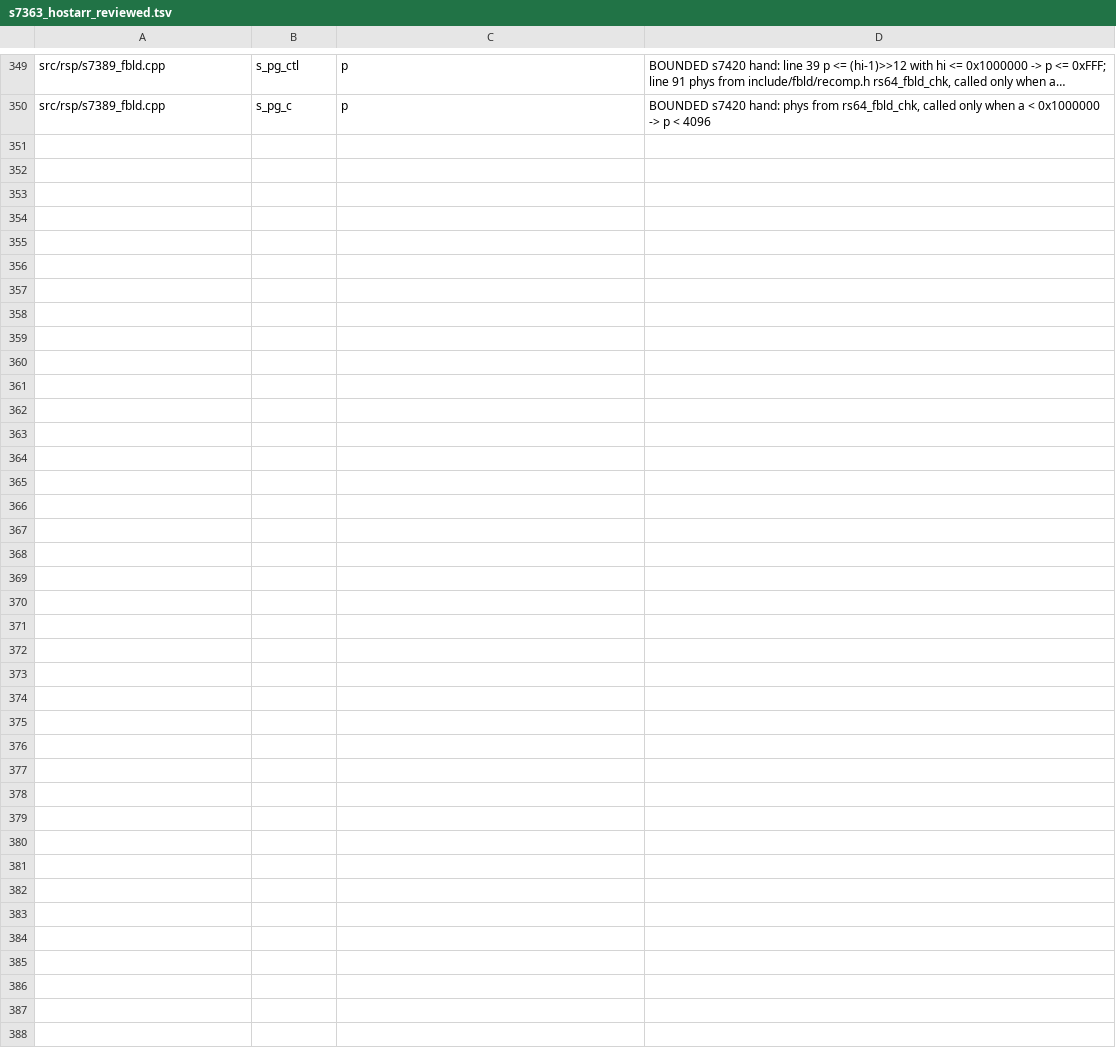
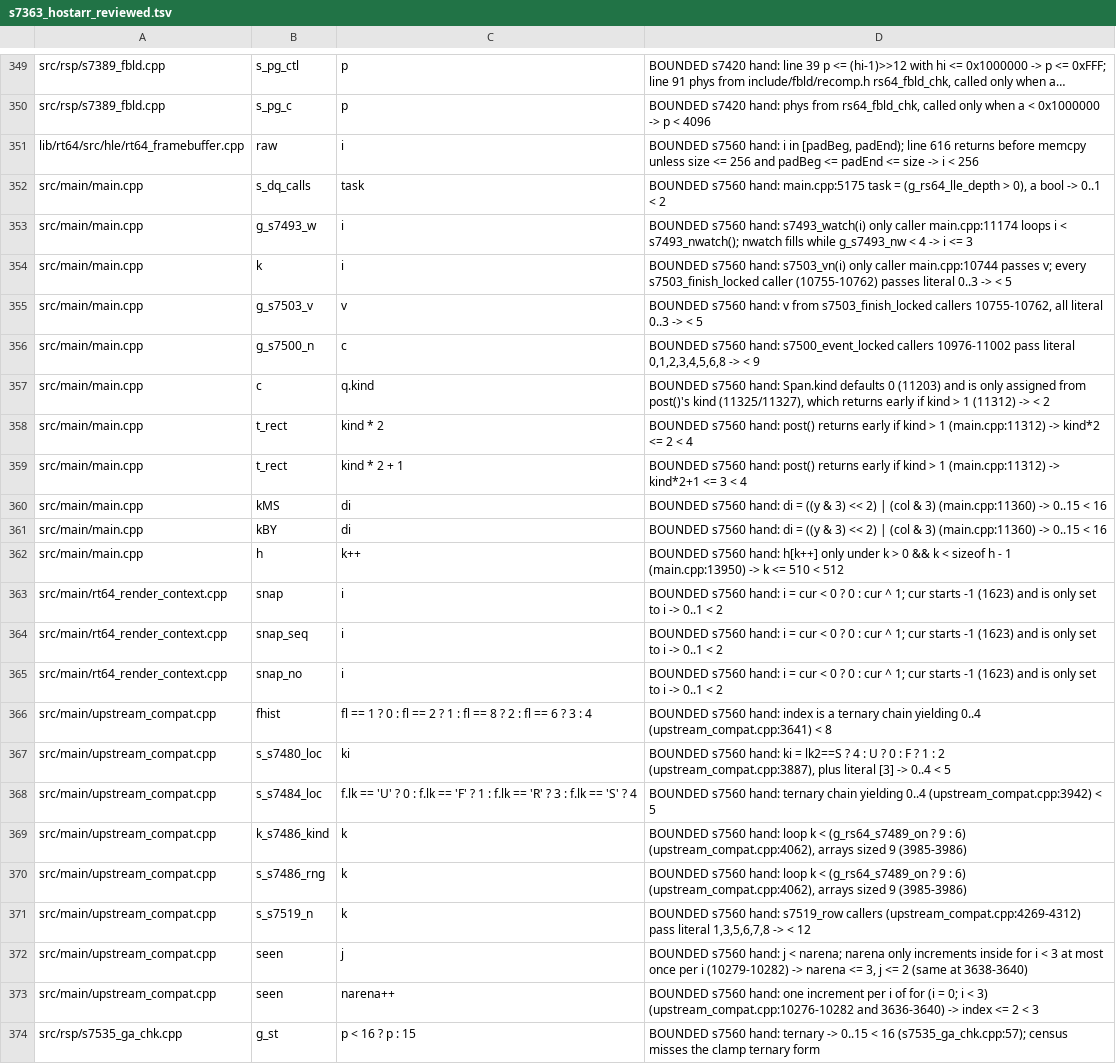
Before and after one commit to fyreatwill/RogueSquadron64Recomp, a TSV file: tools/s7363_hostarr_reviewed.tsv, drawn as a sheet; only a part is shown, gaps mark what is left out; long unchanged cells end in …; the diff names each change by its address in the sheet, - before the commit and + after, or states it on an @@ line.

```diff
--- a/tools/s7363_hostarr_reviewed.tsv
+++ b/tools/s7363_hostarr_reviewed.tsv
+row 351: lib/rt64/src/hle/rt64_framebuffer.cpp | raw | i | BOUNDED s7560 hand: i in [padBeg, padEnd); line 616 returns before memcpy unless size <= 256 and padBeg <= padEnd <= size -> i < 256
+row 352: src/main/main.cpp | s_dq_calls | task | BOUNDED s7560 hand: main.cpp:5175 task = (g_rs64_lle_depth > 0), a bool -> 0..1 < 2
+row 353: src/main/main.cpp | g_s7493_w | i | BOUNDED s7560 hand: s7493_watch(i) only caller main.cpp:11174 loops i < s7493_nwatch(); nwatch fills while g_s7493_nw < 4 -> i <= 3
+row 354: src/main/main.cpp | k | i | BOUNDED s7560 hand: s7503_vn(i) only caller main.cpp:10744 passes v; every s7503_finish_locked caller (10755-10762) passes literal 0..3 -> < 5
+row 355: src/main/main.cpp | g_s7503_v | v | BOUNDED s7560 hand: v from s7503_finish_locked callers 10755-10762, all literal 0..3 -> < 5
+row 356: src/main/main.cpp | g_s7500_n | c | BOUNDED s7560 hand: s7500_event_locked callers 10976-11002 pass literal 0,1,2,3,4,5,6,8 -> < 9
+row 357: src/main/main.cpp | c | q.kind | BOUNDED s7560 hand: Span.kind defaults 0 (11203) and is only assigned from post()'s kind (11325/11327), which returns early if kind > 1 (11312) -> < 2
+row 358: src/main/main.cpp | t_rect | kind * 2 | BOUNDED s7560 hand: post() returns early if kind > 1 (main.cpp:11312) -> kind*2 <= 2 < 4
+row 359: src/main/main.cpp | t_rect | kind * 2 + 1 | BOUNDED s7560 hand: post() returns early if kind > 1 (main.cpp:11312) -> kind*2+1 <= 3 < 4
+row 360: src/main/main.cpp | kMS | di | BOUNDED s7560 hand: di = ((y & 3) << 2) | (col & 3) (main.cpp:11360) -> 0..15 < 16
+row 361: src/main/main.cpp | kBY | di | BOUNDED s7560 hand: di = ((y & 3) << 2) | (col & 3) (main.cpp:11360) -> 0..15 < 16
+row 362: src/main/main.cpp | h | k++ | BOUNDED s7560 hand: h[k++] only under k > 0 && k < sizeof h - 1 (main.cpp:13950) -> k <= 510 < 512
+row 363: src/main/rt64_render_context.cpp | snap | i | BOUNDED s7560 hand: i = cur < 0 ? 0 : cur ^ 1; cur starts -1 (1623) and is only set to i -> 0..1 < 2
+row 364: src/main/rt64_render_context.cpp | snap_seq | i | BOUNDED s7560 hand: i = cur < 0 ? 0 : cur ^ 1; cur starts -1 (1623) and is only set to i -> 0..1 < 2
+row 365: src/main/rt64_render_context.cpp | snap_no | i | BOUNDED s7560 hand: i = cur < 0 ? 0 : cur ^ 1; cur starts -1 (1623) and is only set to i -> 0..1 < 2
+row 366: src/main/upstream_compat.cpp | fhist | fl == 1 ? 0 : fl == 2 ? 1 : fl == 8 ? 2 : fl == 6 ? 3 : 4 | BOUNDED s7560 hand: index is a ternary chain yielding 0..4 (upstream_compat.cpp:3641) < 8
+row 367: src/main/upstream_compat.cpp | s_s7480_loc | ki | BOUNDED s7560 hand: ki = lk2==S ? 4 : U ? 0 : F ? 1 : 2 (upstream_compat.cpp:3887), plus literal [3] -> 0..4 < 5
+row 368: src/main/upstream_compat.cpp | s_s7484_loc | f.lk == 'U' ? 0 : f.lk == 'F' ? 1 : f.lk == 'R' ? 3 : f.lk == 'S' ? 4 | BOUNDED s7560 hand: ternary chain yielding 0..4 (upstream_compat.cpp:3942) < 5
+row 369: src/main/upstream_compat.cpp | k_s7486_kind | k | BOUNDED s7560 hand: loop k < (g_rs64_s7489_on ? 9 : 6) (upstream_compat.cpp:4062), arrays sized 9 (3985-3986)
+row 370: src/main/upstream_compat.cpp | s_s7486_rng | k | BOUNDED s7560 hand: loop k < (g_rs64_s7489_on ? 9 : 6) (upstream_compat.cpp:4062), arrays sized 9 (3985-3986)
+row 371: src/main/upstream_compat.cpp | s_s7519_n | k | BOUNDED s7560 hand: s7519_row callers (upstream_compat.cpp:4269-4312) pass literal 1,3,5,6,7,8 -> < 12
+row 372: src/main/upstream_compat.cpp | seen | j | BOUNDED s7560 hand: j < narena; narena only increments inside for i < 3 at most once per i (10279-10282) -> narena <= 3, j <= 2 (same at 3638-3640)
+row 373: src/main/upstream_compat.cpp | seen | narena++ | BOUNDED s7560 hand: one increment per i of for (i = 0; i < 3) (upstream_compat.cpp:10276-10282 and 3636-3640) -> index <= 2 < 3
+row 374: src/rsp/s7535_ga_chk.cpp | g_st | p < 16 ? p : 15 | BOUNDED s7560 hand: ternary -> 0..15 < 16 (s7535_ga_chk.cpp:57); census misses the clamp ternary form
```
Also changed, not shown: 11 other files.
